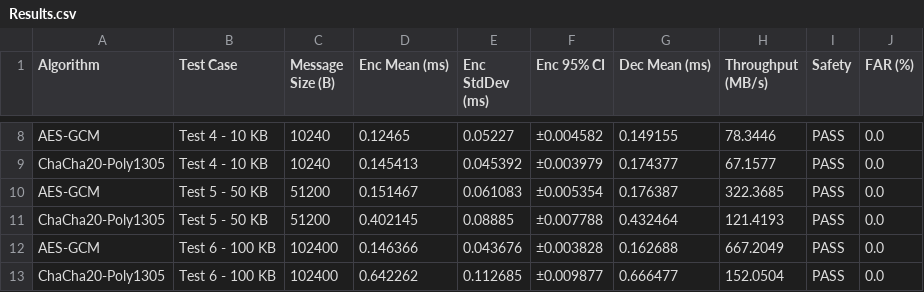
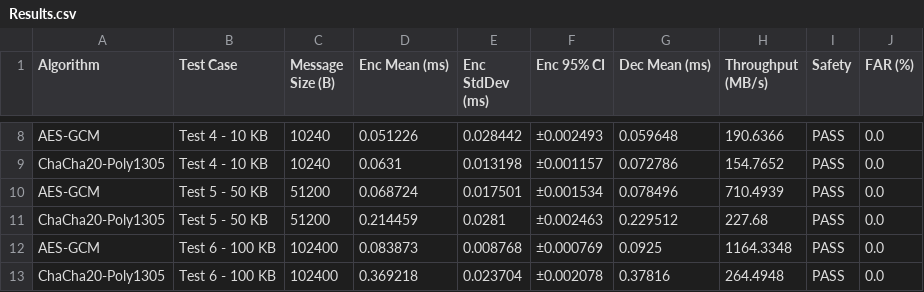
Before and after one commit to DanielAmadike/SecureMessaging, a CSV file: Results.csv, drawn as a sheet; only a part is shown, gaps mark what is left out; the diff covers the shown part only; the diff names each change by its address in the sheet, - before the commit and + after, or states it on an @@ line.

```diff
--- a/Results.csv
+++ b/Results.csv
-D8 (Enc Mean (ms)): 0.12465
+D8 (Enc Mean (ms)): 0.051226
-E8 (Enc StdDev (ms)): 0.05227
+E8 (Enc StdDev (ms)): 0.028442
-F8 (Enc 95% CI): ±0.004582
+F8 (Enc 95% CI): ±0.002493
-G8 (Dec Mean (ms)): 0.149155
+G8 (Dec Mean (ms)): 0.059648
-H8 (Throughput (MB/s)): 78.3446
+H8 (Throughput (MB/s)): 190.6366
-D9 (Enc Mean (ms)): 0.145413
+D9 (Enc Mean (ms)): 0.0631
-E9 (Enc StdDev (ms)): 0.045392
+E9 (Enc StdDev (ms)): 0.013198
-F9 (Enc 95% CI): ±0.003979
+F9 (Enc 95% CI): ±0.001157
-G9 (Dec Mean (ms)): 0.174377
+G9 (Dec Mean (ms)): 0.072786
-H9 (Throughput (MB/s)): 67.1577
+H9 (Throughput (MB/s)): 154.7652
-D10 (Enc Mean (ms)): 0.151467
+D10 (Enc Mean (ms)): 0.068724
-E10 (Enc StdDev (ms)): 0.061083
+E10 (Enc StdDev (ms)): 0.017501
-F10 (Enc 95% CI): ±0.005354
+F10 (Enc 95% CI): ±0.001534
-G10 (Dec Mean (ms)): 0.176387
+G10 (Dec Mean (ms)): 0.078496
-H10 (Throughput (MB/s)): 322.3685
+H10 (Throughput (MB/s)): 710.4939
-D11 (Enc Mean (ms)): 0.402145
+D11 (Enc Mean (ms)): 0.214459
-E11 (Enc StdDev (ms)): 0.08885
+E11 (Enc StdDev (ms)): 0.0281
-F11 (Enc 95% CI): ±0.007788
+F11 (Enc 95% CI): ±0.002463
-G11 (Dec Mean (ms)): 0.432464
+G11 (Dec Mean (ms)): 0.229512
-H11 (Throughput (MB/s)): 121.4193
+H11 (Throughput (MB/s)): 227.68
-D12 (Enc Mean (ms)): 0.146366
+D12 (Enc Mean (ms)): 0.083873
-E12 (Enc StdDev (ms)): 0.043676
+E12 (Enc StdDev (ms)): 0.008768
-F12 (Enc 95% CI): ±0.003828
+F12 (Enc 95% CI): ±0.000769
-G12 (Dec Mean (ms)): 0.162688
+G12 (Dec Mean (ms)): 0.0925
-H12 (Throughput (MB/s)): 667.2049
+H12 (Throughput (MB/s)): 1164.3348
-D13 (Enc Mean (ms)): 0.642262
+D13 (Enc Mean (ms)): 0.369218
-E13 (Enc StdDev (ms)): 0.112685
+E13 (Enc StdDev (ms)): 0.023704
-F13 (Enc 95% CI): ±0.009877
+F13 (Enc 95% CI): ±0.002078
-G13 (Dec Mean (ms)): 0.666477
+G13 (Dec Mean (ms)): 0.37816
-H13 (Throughput (MB/s)): 152.0504
+H13 (Throughput (MB/s)): 264.4948
```
Also changed, not shown: 30 edited cells elsewhere in this file, 1 other file.
